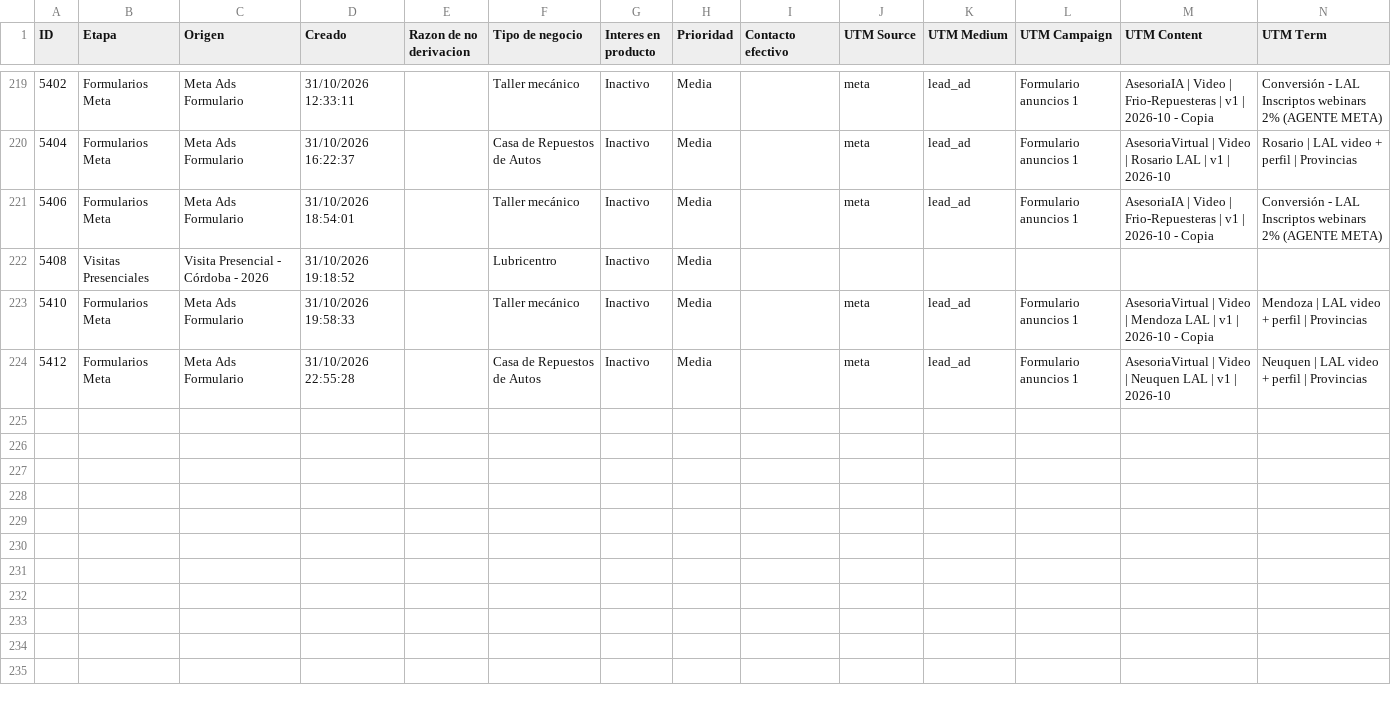
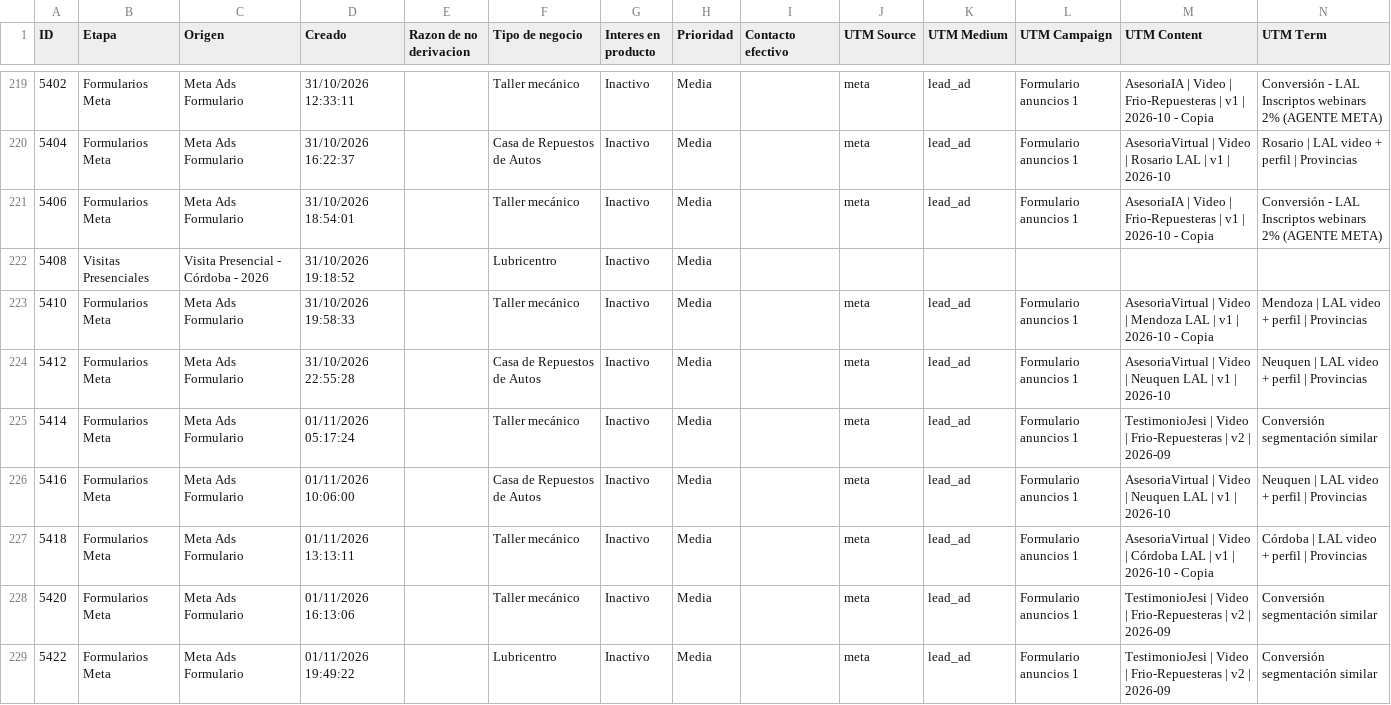
Before and after one commit to joanavillarreal/growth-lupa, a CSV file: meta/datos/crm/panel/prospectos-q.csv, drawn as a sheet; only a part is shown, gaps mark what is left out.

```diff
--- a/meta/datos/crm/panel/prospectos-q.csv
+++ b/meta/datos/crm/panel/prospectos-q.csv
@@ -224 +224,6 @@
 "5412";"Formularios Meta";"Meta Ads Formulario";"31/10/2026 22:55:28";"";"Casa de Repuestos de Autos";"Inactivo";"Media";"";"meta";"lead_ad";"Formulario anuncios 1";"AsesoriaVirtual | Video | Neuquen LAL | v1 | 2026-10";"Neuquen | LAL video + perfil | Provincias"
+"5414";"Formularios Meta";"Meta Ads Formulario";"01/11/2026 05:17:24";"";"Taller mecánico";"Inactivo";"Media";"";"meta";"lead_ad";"Formulario anuncios 1";"TestimonioJesi | Video | Frio-Repuesteras | v2 | 2026-09";"Conversión segmentación similar"
+"5416";"Formularios Meta";"Meta Ads Formulario";"01/11/2026 10:06:00";"";"Casa de Repuestos de Autos";"Inactivo";"Media";"";"meta";"lead_ad";"Formulario anuncios 1";"AsesoriaVirtual | Video | Neuquen LAL | v1 | 2026-10";"Neuquen | LAL video + perfil | Provincias"
+"5418";"Formularios Meta";"Meta Ads Formulario";"01/11/2026 13:13:11";"";"Taller mecánico";"Inactivo";"Media";"";"meta";"lead_ad";"Formulario anuncios 1";"AsesoriaVirtual | Video | Córdoba LAL | v1 | 2026-10 - Copia";"Córdoba | LAL video + perfil | Provincias"
+"5420";"Formularios Meta";"Meta Ads Formulario";"01/11/2026 16:13:06";"";"Taller mecánico";"Inactivo";"Media";"";"meta";"lead_ad";"Formulario anuncios 1";"TestimonioJesi | Video | Frio-Repuesteras | v2 | 2026-09";"Conversión segmentación similar"
+"5422";"Formularios Meta";"Meta Ads Formulario";"01/11/2026 19:49:22";"";"Lubricentro";"Inactivo";"Media";"";"meta";"lead_ad";"Formulario anuncios 1";"TestimonioJesi | Video | Frio-Repuesteras | v2 | 2026-09";"Conversión segmentación similar"
```
Also changed, not shown: 21 other files.
